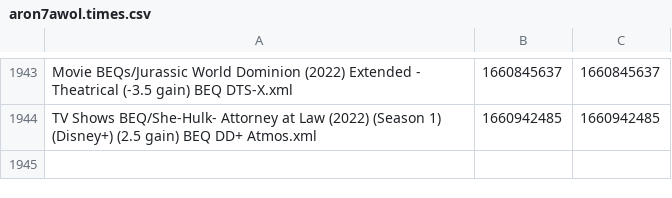
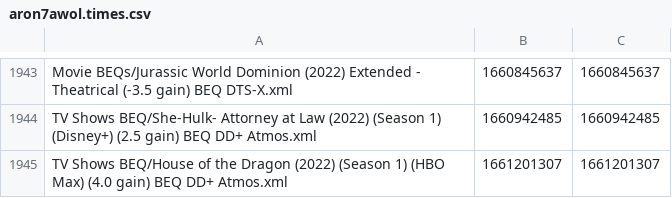
Before and after one commit to 3ll3d00d/beqcatalogue, a CSV file: aron7awol.times.csv, drawn as a sheet; only a part is shown, gaps mark what is left out; the diff names each change by its address in the sheet, - before the commit and + after, or states it on an @@ line.

```diff
--- a/aron7awol.times.csv
+++ b/aron7awol.times.csv
+row 1945: TV Shows BEQ/House of the Dragon (2022) (Season 1) (HBO Max) (4.0 gain) BEQ DD+ Atmos.xml | 1661201307 | 1661201307
```
Also changed, not shown: 6 other files.
